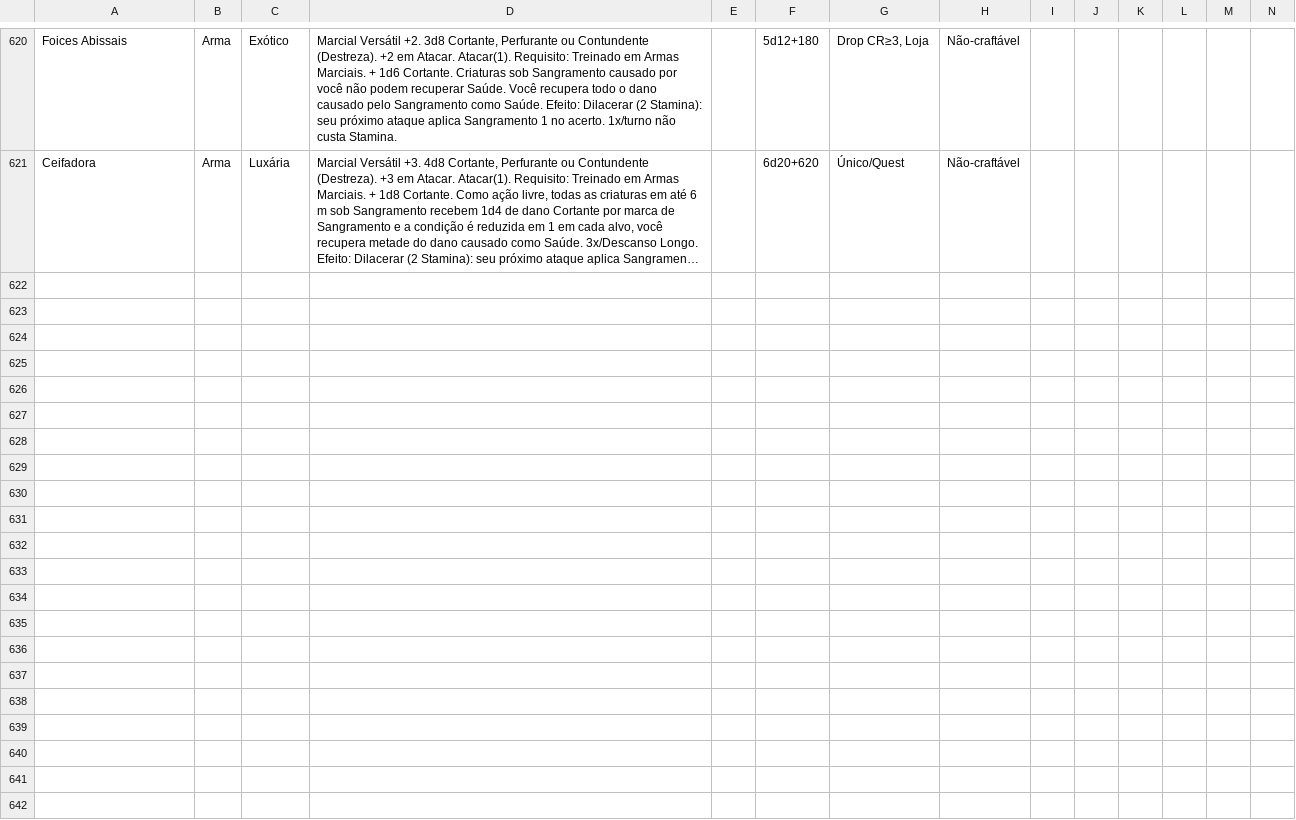
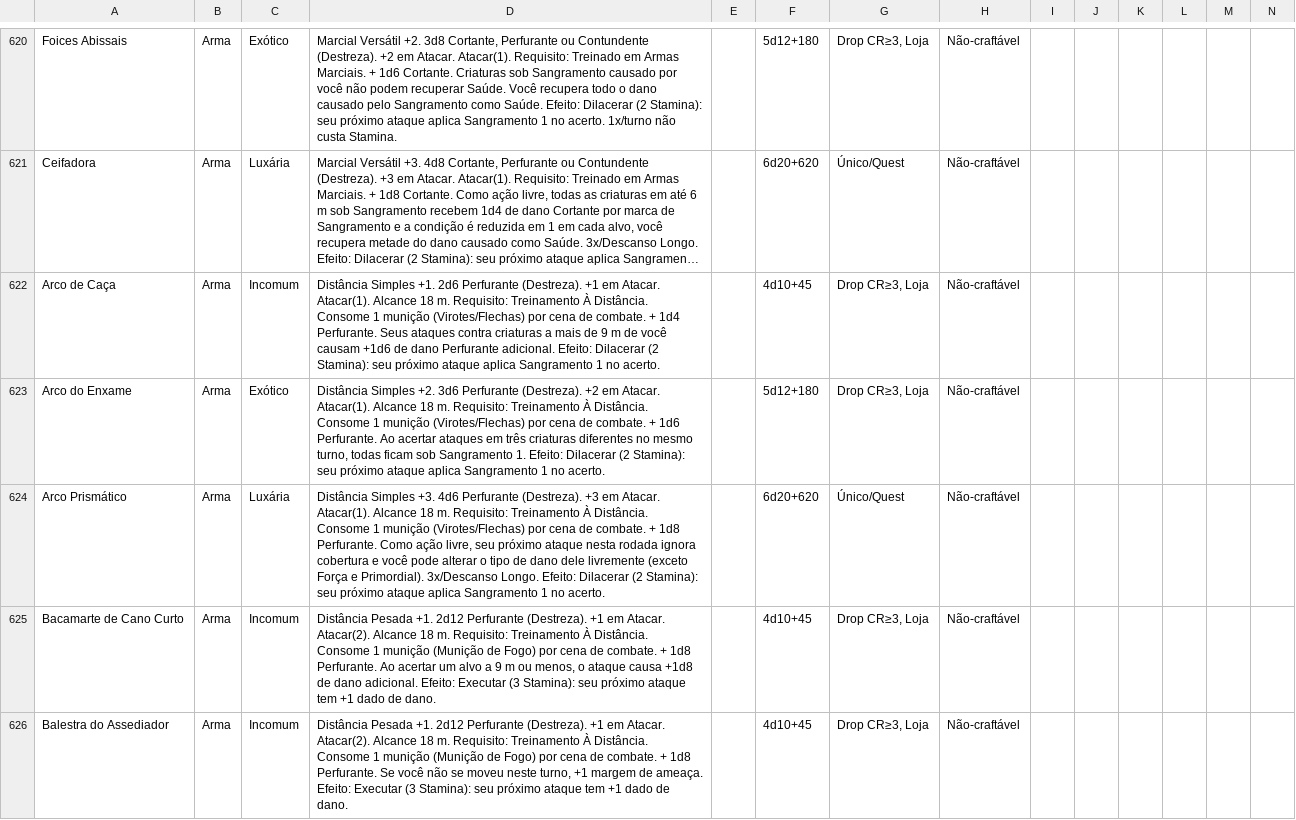
Before and after one commit to vitralxx/Khalkaria_Html, a CSV file: .claude/skills/khalkaria-balance/references/bazar-v26.csv, drawn as a sheet; only a part is shown, gaps mark what is left out; long unchanged cells end in …; rows hold the shown columns only; the diff covers the shown part only; the diff names each change by its address in the sheet, - before the commit and + after, or states it on an @@ line.

```diff
--- a/.claude/skills/khalkaria-balance/references/bazar-v26.csv
+++ b/.claude/skills/khalkaria-balance/references/bazar-v26.csv
+row 622: Arco de Caça | Arma | Incomum | Distância Simples +1. 2d6 Perfurante (Destreza). +1 em Atacar. Atacar(1). Alcance 18 m. Requisito: Treinamento À Distância. Consome 1 munição (Virotes/Flechas) por cena de combate. + 1d4 Perfurante. Seus ataques contra criaturas a mais de 9 m de você causam +1d6 de dano Perfurante adicional. Efeito: Dilacerar (2 Stamina): seu próximo ataque aplica Sangramento 1 no acerto. |  | 4d10+45 | Drop CR≥3, Loja | Não-craftável
+row 623: Arco do Enxame | Arma | Exótico | Distância Simples +2. 3d6 Perfurante (Destreza). +2 em Atacar. Atacar(1). Alcance 18 m. Requisito: Treinamento À Distância. Consome 1 munição (Virotes/Flechas) por cena de combate. + 1d6 Perfurante. Ao acertar ataques em três criaturas diferentes no mesmo turno, todas ficam sob Sangramento 1. Efeito: Dilacerar (2 Stamina): seu próximo ataque aplica Sangramento 1 no acerto. |  | 5d12+180 | Drop CR≥3, Loja | Não-craftável
+row 624: Arco Prismático | Arma | Luxária | Distância Simples +3. 4d6 Perfurante (Destreza). +3 em Atacar. Atacar(1). Alcance 18 m. Requisito: Treinamento À Distância. Consome 1 munição (Virotes/Flechas) por cena de combate. + 1d8 Perfurante. Como ação livre, seu próximo ataque nesta rodada ignora cobertura e você pode alterar o tipo de dano dele livremente (exceto Força e Primordial). 3x/Descanso Longo. Efeito: Dilacerar (2 Stamina): seu próximo ataque aplica Sangramento 1 no acerto. |  | 6d20+620 | Único/Quest | Não-craftável
+row 625: Bacamarte de Cano Curto | Arma | Incomum | Distância Pesada +1. 2d12 Perfurante (Destreza). +1 em Atacar. Atacar(2). Alcance 18 m. Requisito: Treinamento À Distância. Consome 1 munição (Munição de Fogo) por cena de combate. + 1d8 Perfurante. Ao acertar um alvo a 9 m ou menos, o ataque causa +1d8 de dano adicional. Efeito: Executar (3 Stamina): seu próximo ataque tem +1 dado de dano. |  | 4d10+45 | Drop CR≥3, Loja | Não-craftável
+row 626: Balestra do Assediador | Arma | Incomum | Distância Pesada +1. 2d12 Perfurante (Destreza). +1 em Atacar. Atacar(2). Alcance 18 m. Requisito: Treinamento À Distância. Consome 1 munição (Munição de Fogo) por cena de combate. + 1d8 Perfurante. Se você não se moveu neste turno, +1 margem de ameaça. Efeito: Executar (3 Stamina): seu próximo ataque tem +1 dado de dano. |  | 4d10+45 | Drop CR≥3, Loja | Não-craftável
```
Also changed, not shown: 5 added rows elsewhere in this file, 4 other files.
